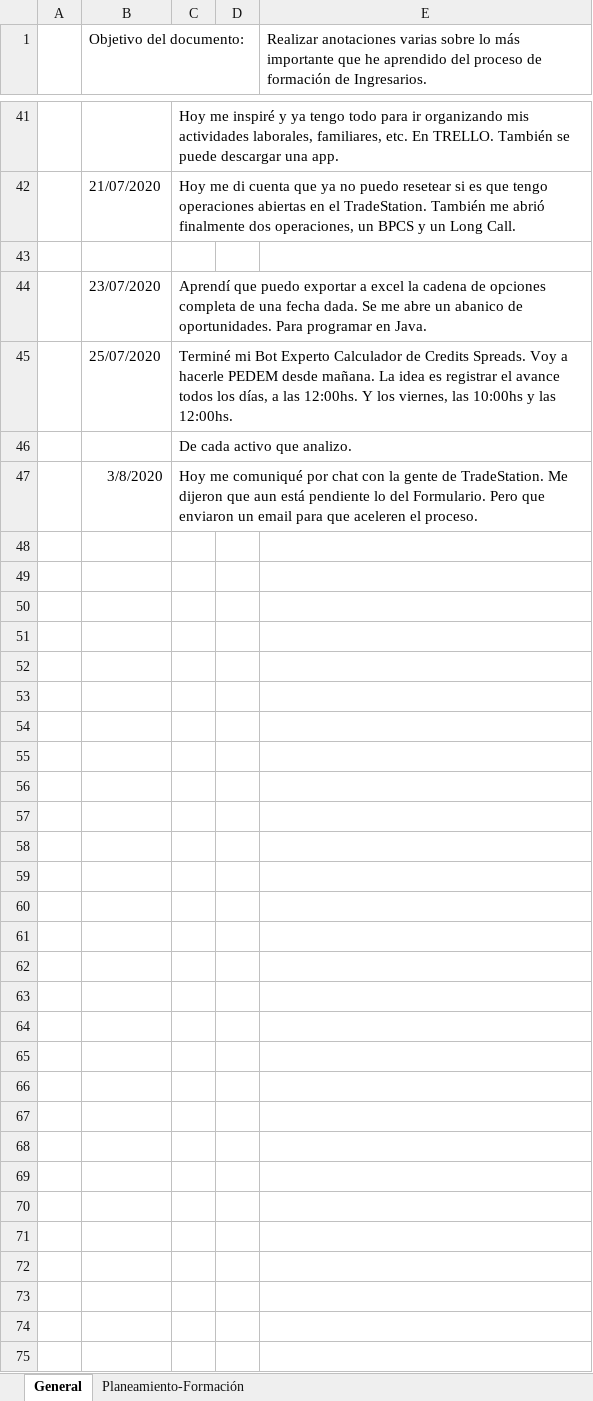
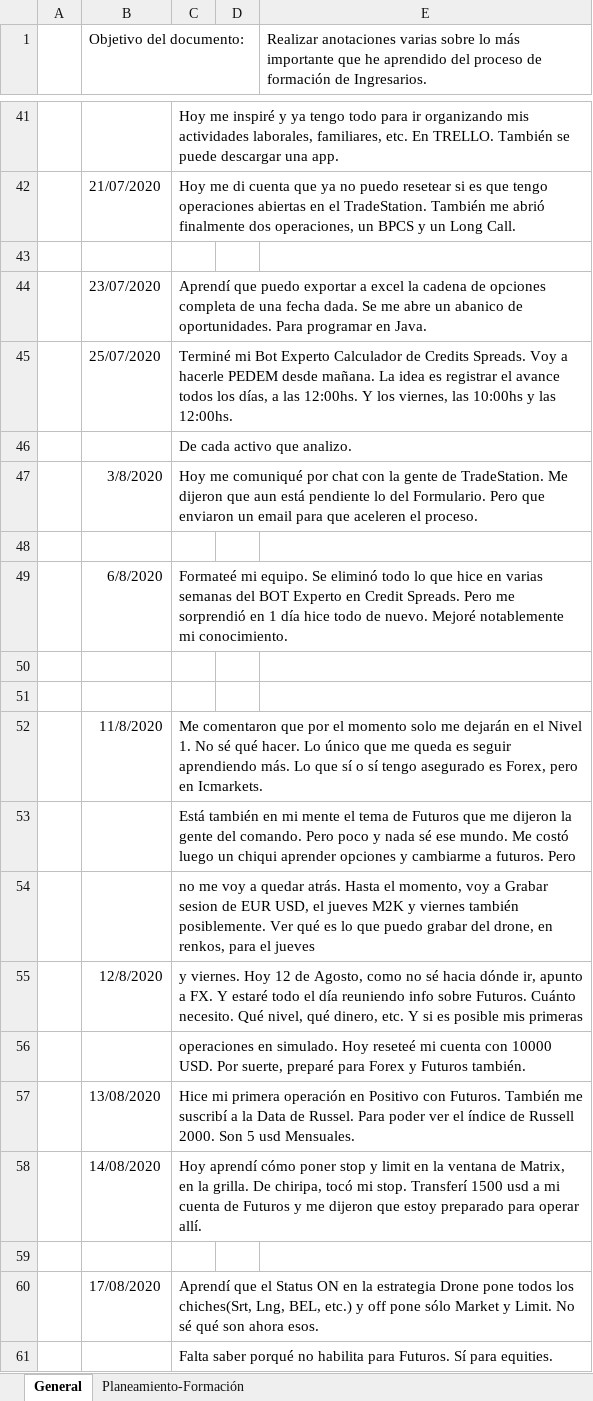
Before and after one commit to bau88/PEDEM, an Excel workbook: Progresos/Hitos importantes.xlsx, sheet General, drawn as a sheet; only a part is shown, gaps mark what is left out; values as stored, in another font and other column widths than the file's, no borders; the diff names each change by its address in the sheet, - before the commit and + after, or states it on an @@ line.

```diff
--- a/Progresos/Hitos importantes.xlsx (sheet General)
+++ b/Progresos/Hitos importantes.xlsx (sheet General)
+row 48: (empty)
+row 49:  | 6/8/2020 | Formateé mi equipo. Se eliminó todo lo que hice en varias semanas del BOT Experto en Credit Spreads. Pero me sorprendió en 1 día hice todo de nuevo. Mejoré notablemente mi conocimiento.
+row 50: (empty)
+row 51: (empty)
+row 52:  | 11/8/2020 | Me comentaron que por el momento solo me dejarán en el Nivel 1. No sé qué hacer. Lo único que me queda es seguir aprendiendo más. Lo que sí o sí tengo asegurado es Forex, pero en Icmarkets.
+row 53:  |  | Está también en mi mente el tema de Futuros que me dijeron la gente del comando. Pero poco y nada sé ese mundo. Me costó luego un chiqui aprender opciones y cambiarme a futuros. Pero
+row 54:  |  | no me voy a quedar atrás. Hasta el momento, voy a Grabar sesion de EUR USD, el jueves M2K y viernes también posiblemente. Ver qué es lo que puedo grabar del drone, en renkos, para el jueves
+row 55:  | 12/8/2020 | y viernes. Hoy 12 de Agosto, como no sé hacia dónde ir, apunto a FX. Y estaré todo el día reuniendo info sobre Futuros. Cuánto necesito. Qué nivel, qué dinero, etc. Y si es posible mis primeras
+row 56:  |  | operaciones en simulado. Hoy reseteé mi cuenta con 10000 USD. Por suerte, preparé para Forex y Futuros también.
+row 57:  | 13/08/2020 | Hice mi primera operación en Positivo con Futuros. También me suscribí a la Data de Russel. Para poder ver el índice de Russell 2000. Son 5 usd Mensuales.
+row 58:  | 14/08/2020 | Hoy aprendí cómo poner stop y limit en la ventana de Matrix, en la grilla. De chiripa, tocó mi stop. Transferí 1500 usd a mi cuenta de Futuros y me dijeron que estoy preparado para operar allí.
+row 59: (empty)
+row 60:  | 17/08/2020 | Aprendí que el Status ON en la estrategia Drone pone todos los chiches(Srt, Lng, BEL, etc.) y off pone sólo Market y Limit. No sé qué son ahora esos.
+row 61:  |  | Falta saber porqué no habilita para Futuros. Sí para equities.
```
Also changed, not shown: sheet Planeamiento-Formación, 40 other files.
